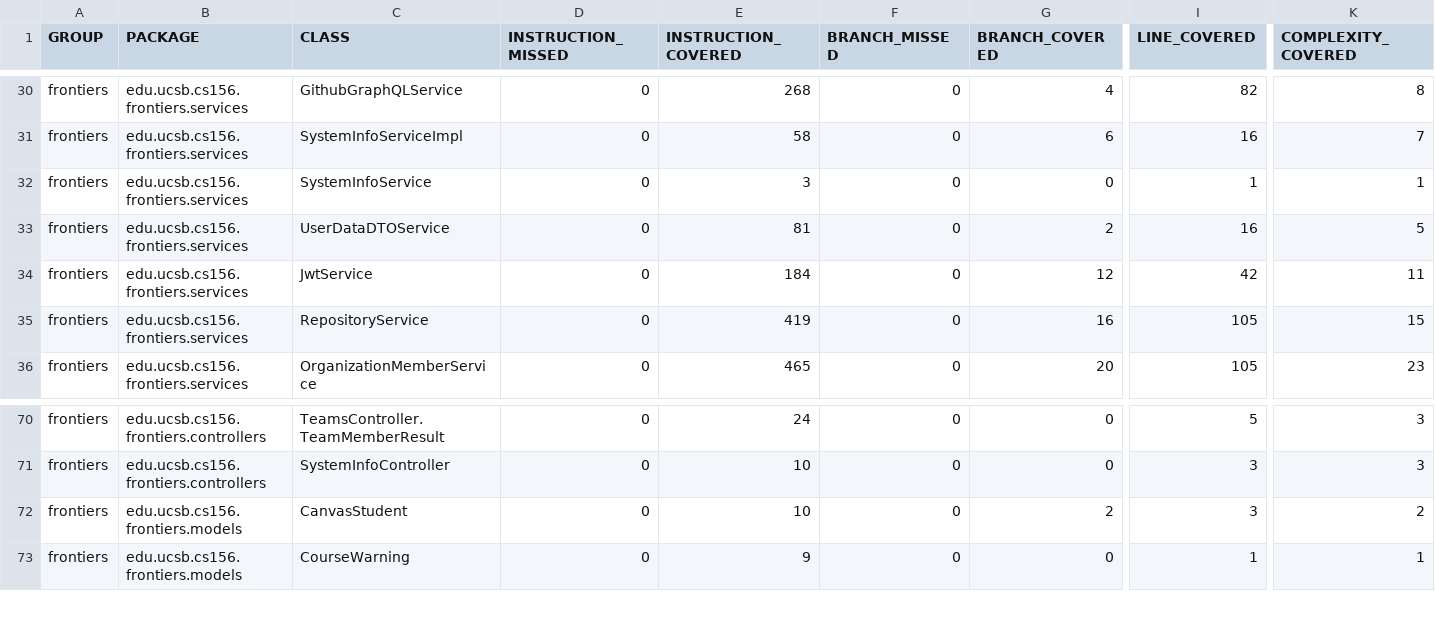
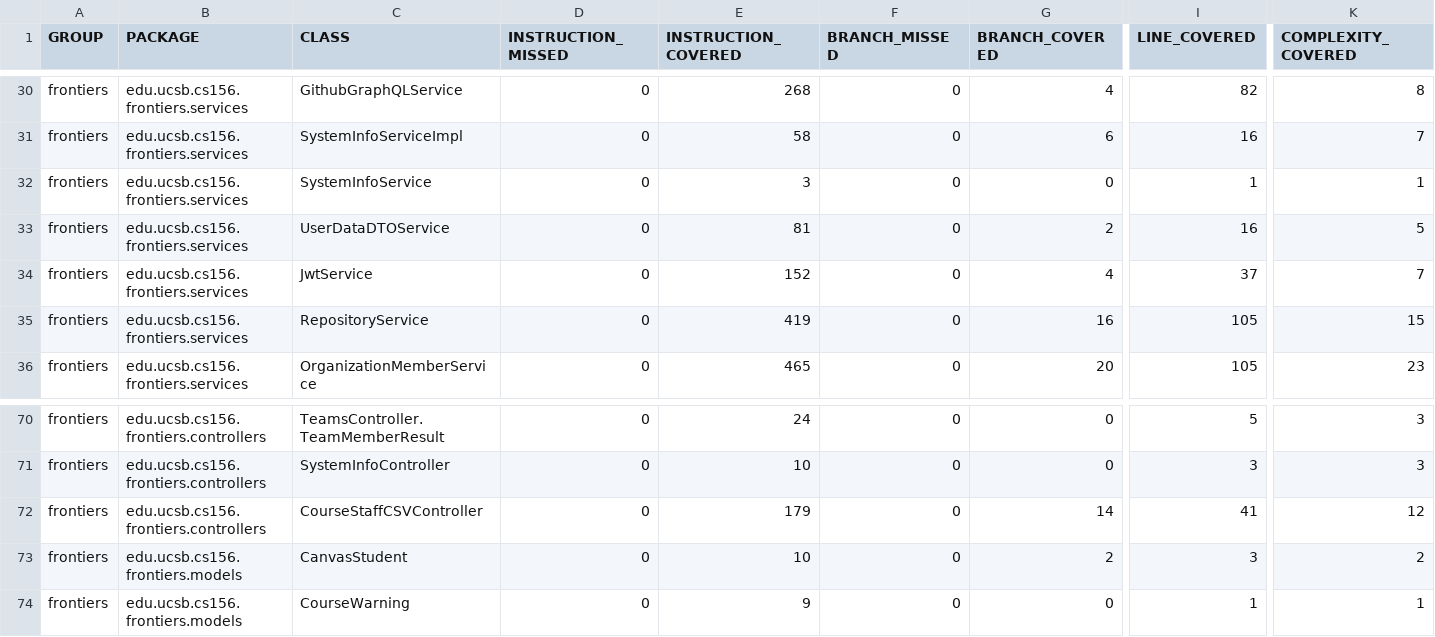
Before and after one commit to ucsb-cs156-s26/proj-frontiers-s26-12, a CSV file: prs/39/jacoco/jacoco.csv, drawn as a sheet; only a part is shown, gaps mark what is left out; rows hold the shown columns only; the diff names each change by its address in the sheet, - before the commit and + after, or states it on an @@ line.

Commit message:
Deploying to gh-pages from @ ucsb-cs156-s26/proj-frontiers-s26-12@8c85a0d91b78817105eac6e15a5fb87ef69b8521 🚀

```diff
--- a/prs/39/jacoco/jacoco.csv
+++ b/prs/39/jacoco/jacoco.csv
-E34 (INSTRUCTION_COVERED): 184
+E34 (INSTRUCTION_COVERED): 152
-G34 (BRANCH_COVERED): 12
+G34 (BRANCH_COVERED): 4
-I34 (LINE_COVERED): 42
+I34 (LINE_COVERED): 37
-K34 (COMPLEXITY_COVERED): 11
+K34 (COMPLEXITY_COVERED): 7
+row 72: frontiers | edu.ucsb.cs156.frontiers.controllers | CourseStaffCSVController | 0 | 179 | 0 | 14 | 41 | 12
```
Also changed, not shown: 11 other files.
